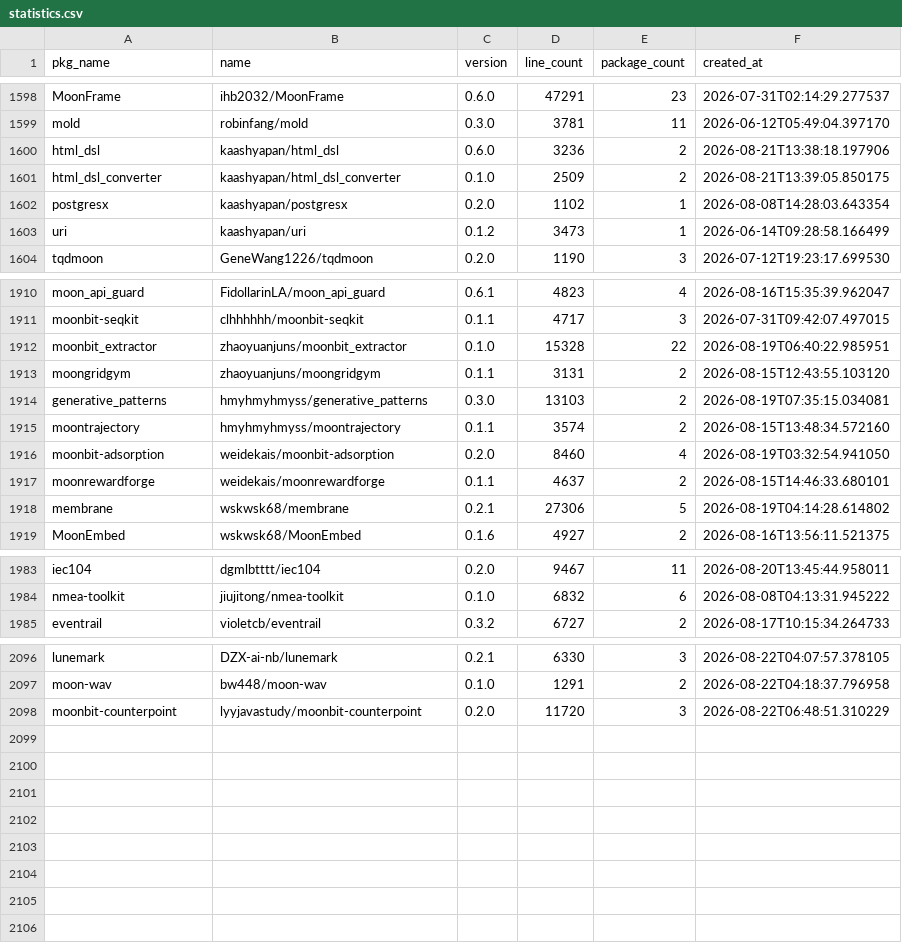
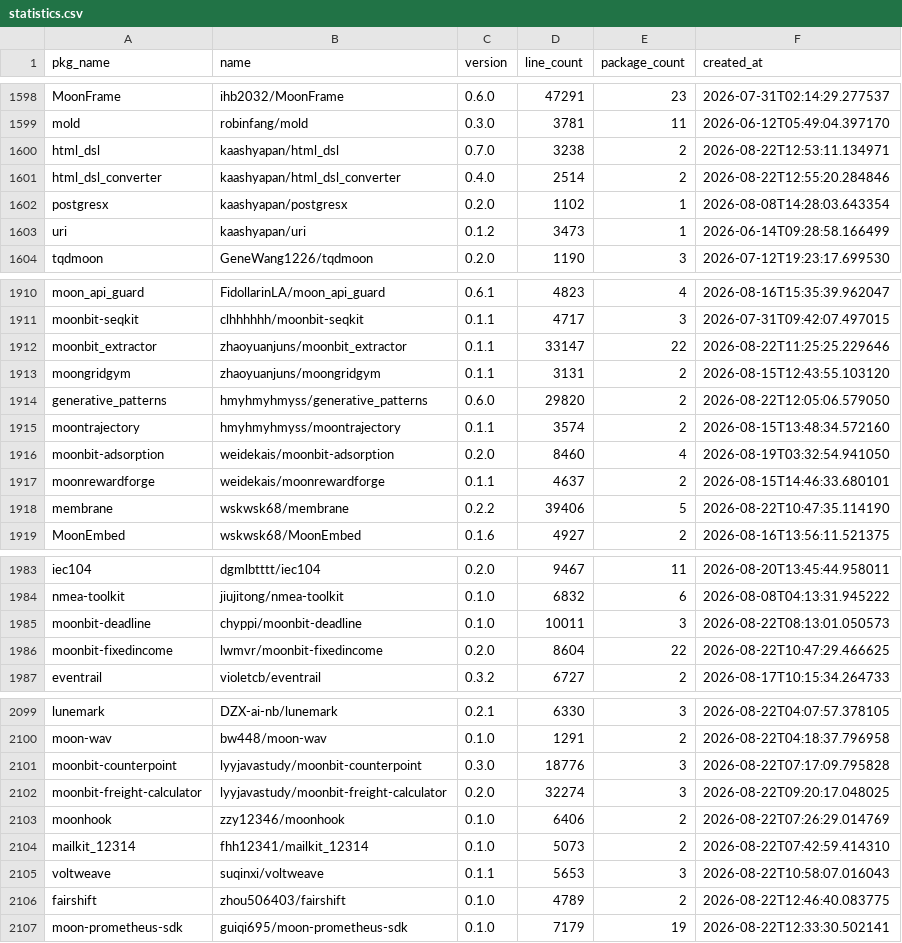
Before and after one commit to fanny480/fanny480.github.io, a CSV file: data/statistics.csv, drawn as a sheet; only a part is shown, gaps mark what is left out; the diff covers the shown part only.

```diff
--- a/data/statistics.csv
+++ b/data/statistics.csv
@@ -1599,4 +1599,4 @@ MoonFrame,ihb2032/MoonFrame,0.6.0,47291,23,2026-07-31T02:14:29.277537
 mold,robinfang/mold,0.3.0,3781,11,2026-06-12T05:49:04.397170
-html_dsl,kaashyapan/html_dsl,0.6.0,3236,2,2026-08-21T13:38:18.197906
-html_dsl_converter,kaashyapan/html_dsl_converter,0.1.0,2509,2,2026-08-21T13:39:05.850175
+html_dsl,kaashyapan/html_dsl,0.7.0,3238,2,2026-08-22T12:53:11.134971
+html_dsl_converter,kaashyapan/html_dsl_converter,0.4.0,2514,2,2026-08-22T12:55:20.284846
 postgresx,kaashyapan/postgresx,0.2.0,1102,1,2026-08-08T14:28:03.643354
@@ -1911,5 +1911,5 @@ moon_api_guard,FidollarinLA/moon_api_guard,0.6.1,4823,4,2026-08-16T15:35:39.9620
 moonbit-seqkit,clhhhhhh/moonbit-seqkit,0.1.1,4717,3,2026-07-31T09:42:07.497015
-moonbit_extractor,zhaoyuanjuns/moonbit_extractor,0.1.0,15328,22,2026-08-19T06:40:22.985951
+moonbit_extractor,zhaoyuanjuns/moonbit_extractor,0.1.1,33147,22,2026-08-22T11:25:25.229646
 moongridgym,zhaoyuanjuns/moongridgym,0.1.1,3131,2,2026-08-15T12:43:55.103120
-generative_patterns,hmyhmyhmyss/generative_patterns,0.3.0,13103,2,2026-08-19T07:35:15.034081
+generative_patterns,hmyhmyhmyss/generative_patterns,0.6.0,29820,2,2026-08-22T12:05:06.579050
 moontrajectory,hmyhmyhmyss/moontrajectory,0.1.1,3574,2,2026-08-15T13:48:34.572160
@@ -1917,3 +1917,3 @@ moonbit-adsorption,weidekais/moonbit-adsorption,0.2.0,8460,4,2026-08-19T03:32:54
 moonrewardforge,weidekais/moonrewardforge,0.1.1,4637,2,2026-08-15T14:46:33.680101
-membrane,wskwsk68/membrane,0.2.1,27306,5,2026-08-19T04:14:28.614802
+membrane,wskwsk68/membrane,0.2.2,39406,5,2026-08-22T10:47:35.114190
 MoonEmbed,wskwsk68/MoonEmbed,0.1.6,4927,2,2026-08-16T13:56:11.521375
@@ -1984,2 +1984,4 @@ iec104,dgmlbtttt/iec104,0.2.0,9467,11,2026-08-20T13:45:44.958011
 nmea-toolkit,jiujitong/nmea-toolkit,0.1.0,6832,6,2026-08-08T04:13:31.945222
+moonbit-deadline,chyppi/moonbit-deadline,0.1.0,10011,3,2026-08-22T08:13:01.050573
+moonbit-fixedincome,lwmvr/moonbit-fixedincome,0.2.0,8604,22,2026-08-22T10:47:29.466625
 eventrail,violetcb/eventrail,0.3.2,6727,2,2026-08-17T10:15:34.264733
@@ -2097,2 +2100,8 @@ lunemark,DZX-ai-nb/lunemark,0.2.1,6330,3,2026-08-22T04:07:57.378105
 moon-wav,bw448/moon-wav,0.1.0,1291,2,2026-08-22T04:18:37.796958
-moonbit-counterpoint,lyyjavastudy/moonbit-counterpoint,0.2.0,11720,3,2026-08-22T06:48:51.310229
+moonbit-counterpoint,lyyjavastudy/moonbit-counterpoint,0.3.0,18776,3,2026-08-22T07:17:09.795828
+moonbit-freight-calculator,lyyjavastudy/moonbit-freight-calculator,0.2.0,32274,3,2026-08-22T09:20:17.048025
+moonhook,zzy12346/moonhook,0.1.0,6406,2,2026-08-22T07:26:29.014769
+mailkit_12314,fhh12341/mailkit_12314,0.1.0,5073,2,2026-08-22T07:42:59.414310
+voltweave,suqinxi/voltweave,0.1.1,5653,3,2026-08-22T10:58:07.016043
+fairshift,zhou506403/fairshift,0.1.0,4789,2,2026-08-22T12:46:40.083775
+moon-prometheus-sdk,guiqi695/moon-prometheus-sdk,0.1.0,7179,19,2026-08-22T12:33:30.502141
```
Also changed, not shown: 1 added row and 34 edited cells elsewhere in this file.
